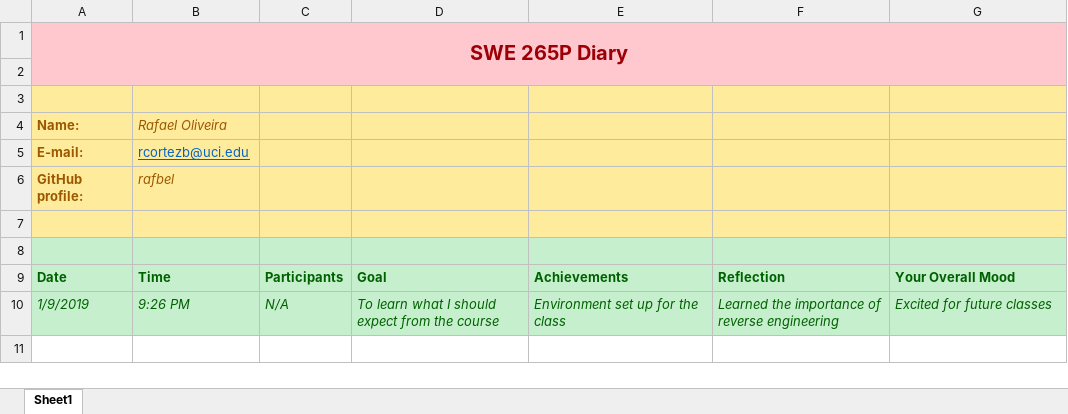
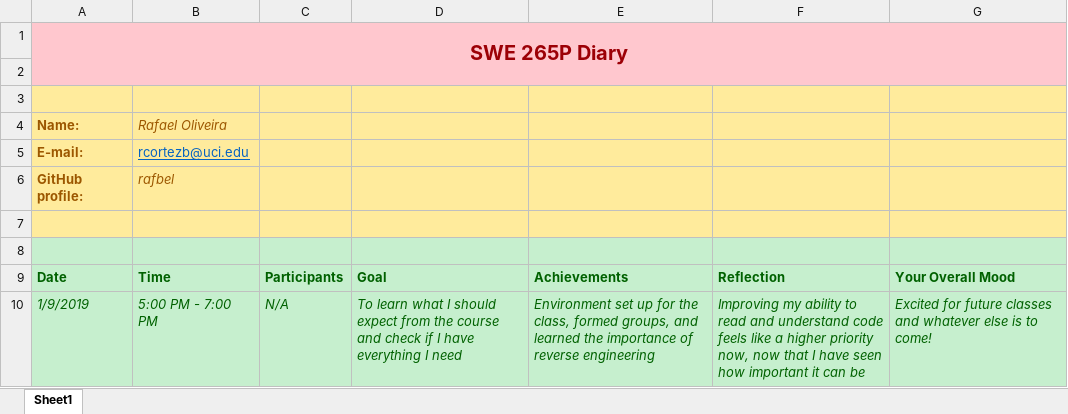
Before and after one commit to zihuaweng/W2020, an Excel workbook: diaries/diary-rafael-oliveira.xlsx, sheet Sheet1, drawn as a sheet; values as stored, in another font and other column widths than the file's, no borders; the diff names each change by its address in the sheet, - before the commit and + after, or states it on an @@ line.

Commit message:
updated rafaels first diary entry with more information

```diff
--- a/diaries/diary-rafael-oliveira.xlsx (sheet Sheet1)
+++ b/diaries/diary-rafael-oliveira.xlsx (sheet Sheet1)
-B10 (Rafael Oliveira): 9:26 PM
+B10 (Rafael Oliveira): 5:00 PM - 7:00 PM
-D10: …the course
+D10: …the course and check if I have everything I need
-E10: …for the class
+E10: …for the class, formed groups, and learned the importance of reverse engineering
-F10: Learned the importance of reverse engineering
+F10: Improving my ability to read and understand code feels like a higher priority now, now that I have seen how important it can be
-G10: Excited for future classes
+G10: Excited for future classes and whatever else is to come!
```
